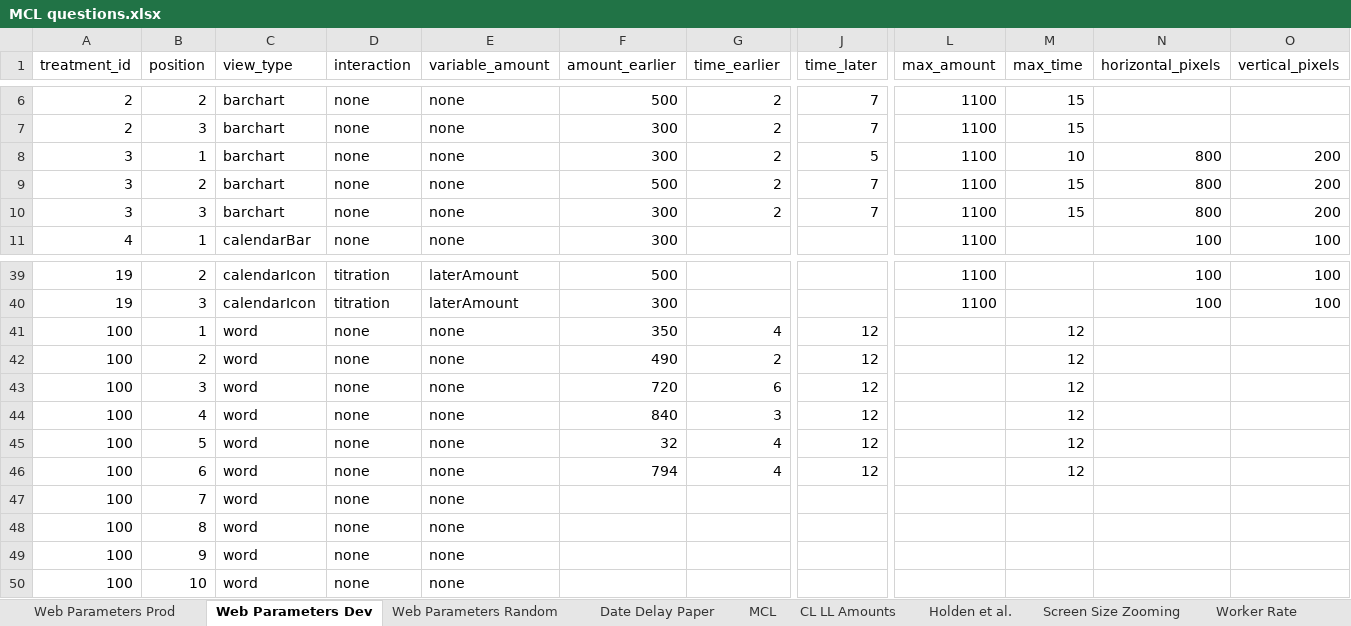
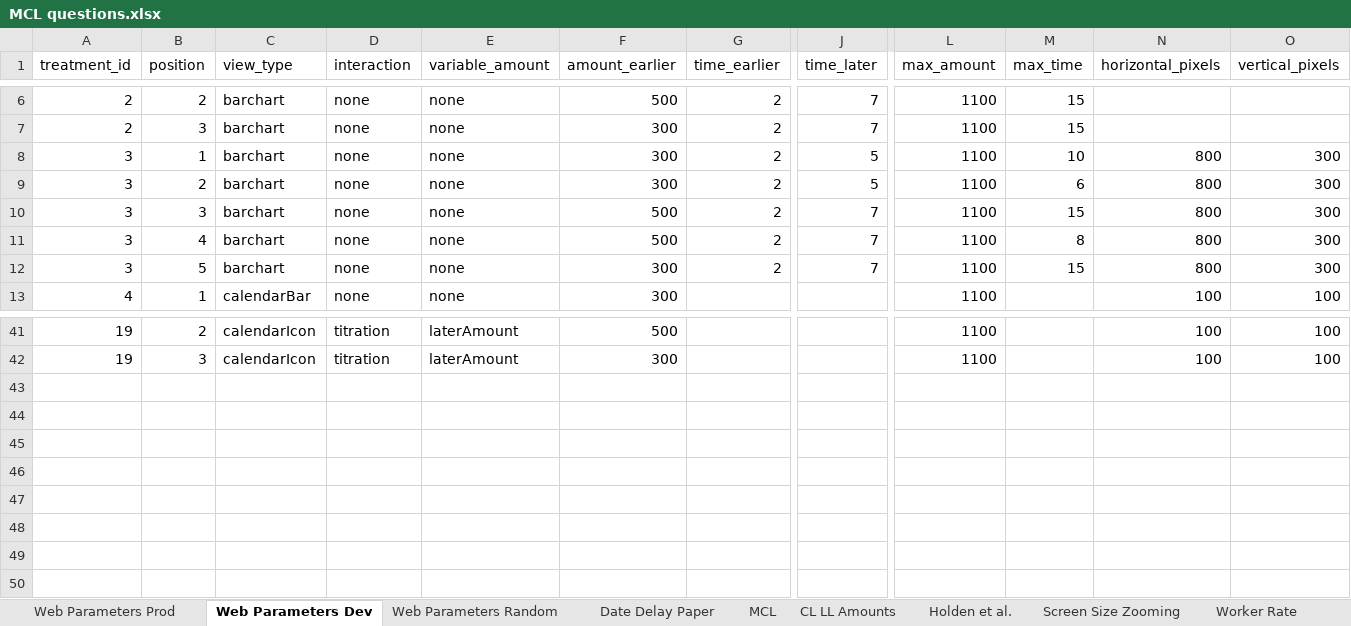
Before and after one commit to The-Discounters/vizsurvey, an Excel workbook: doc/MCL questions.xlsx, sheet Web Parameters Dev, drawn as a sheet; only a part is shown, gaps mark what is left out; values as stored, in another font and other column widths than the file's, no borders; removed rows and columns are numbered as before the commit, all else as after; rows hold the shown columns only; the diff names each change by its address in the sheet, - before the commit and + after, or states it on an @@ line.

```diff
--- a/doc/MCL questions.xlsx (sheet Web Parameters Dev)
+++ b/doc/MCL questions.xlsx (sheet Web Parameters Dev)
-O8 (vertical_pixels): 200
+O8 (vertical_pixels): 300
+row 9: 3 | 2 | barchart | none | none | 300 | 2 | 5 | 1100 | 6 | 800 | 300
-B10 (position): 2
+B10 (position): 3
-O10 (vertical_pixels): 200
+O10 (vertical_pixels): 300
+row 11: 3 | 4 | barchart | none | none | 500 | 2 | 7 | 1100 | 8 | 800 | 300
-B12 (position): 3
+B12 (position): 5
-O12 (vertical_pixels): 200
+O12 (vertical_pixels): 300
-row 41: 100 | 1 | word | none | none | 350 | 4 | 12 |  | 12
-row 42: 100 | 2 | word | none | none | 490 | 2 | 12 |  | 12
-row 43: 100 | 3 | word | none | none | 720 | 6 | 12 |  | 12
-row 44: 100 | 4 | word | none | none | 840 | 3 | 12 |  | 12
-row 45: 100 | 5 | word | none | none | 32 | 4 | 12 |  | 12
-row 46: 100 | 6 | word | none | none | 794 | 4 | 12 |  | 12
-row 47: 100 | 7 | word | none | none
-row 48: 100 | 8 | word | none | none
-row 49: 100 | 9 | word | none | none
-row 50: 100 | 10 | word | none | none
```
Also changed, not shown: sheet Web Parameters Random, 17 other files.
